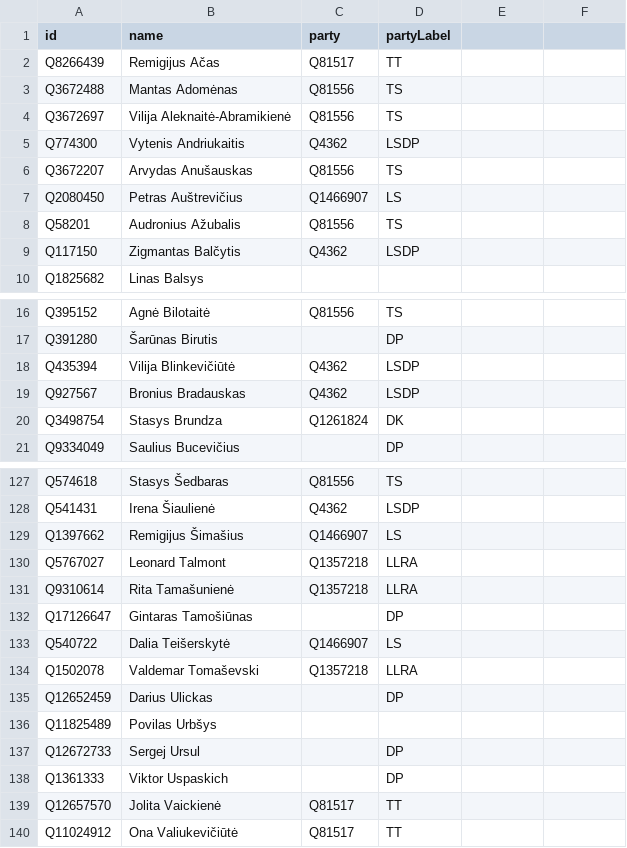
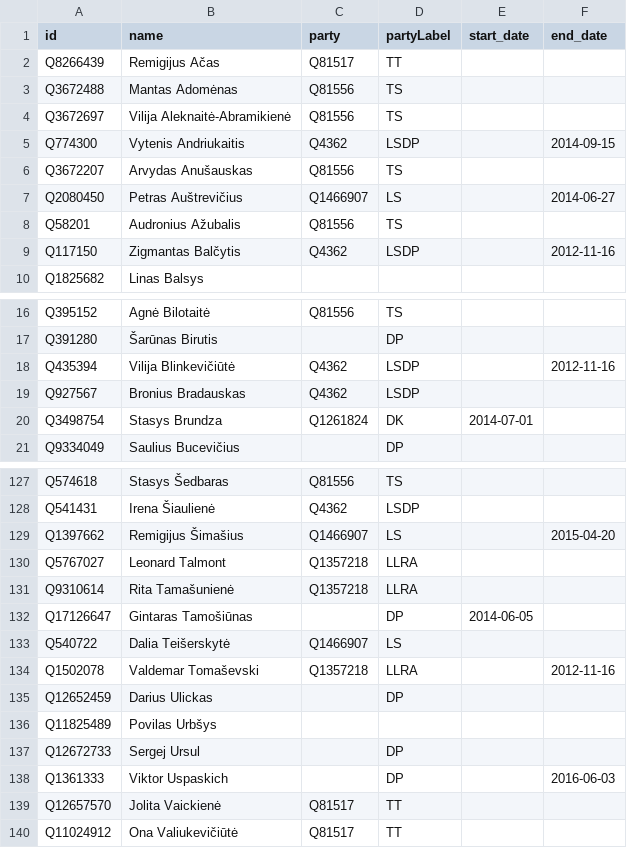
Before and after one commit to tmtmtmtm/lithuania-11th-seimas-wikipedia, a CSV file: wikipedia.csv, drawn as a sheet; only a part is shown, gaps mark what is left out; the diff covers the shown part only.

Commit message:
Refresh wikipedia.csv with start/end dates

```diff
--- a/wikipedia.csv
+++ b/wikipedia.csv
@@ -1 +1 @@
-id,name,party,partyLabel
+id,name,party,partyLabel,start_date,end_date
@@ -5 +5 @@ Q3672697,Vilija Aleknaitė-Abramikienė,Q81556,TS
-Q774300,Vytenis Andriukaitis,Q4362,LSDP
+Q774300,Vytenis Andriukaitis,Q4362,LSDP,,2014-09-15
@@ -7 +7 @@ Q3672207,Arvydas Anušauskas,Q81556,TS
-Q2080450,Petras Auštrevičius,Q1466907,LS
+Q2080450,Petras Auštrevičius,Q1466907,LS,,2014-06-27
@@ -9 +9 @@ Q58201,Audronius Ažubalis,Q81556,TS
-Q117150,Zigmantas Balčytis,Q4362,LSDP
+Q117150,Zigmantas Balčytis,Q4362,LSDP,,2012-11-16
@@ -18 +18 @@ Q391280,Šarūnas Birutis,"",DP
-Q435394,Vilija Blinkevičiūtė,Q4362,LSDP
+Q435394,Vilija Blinkevičiūtė,Q4362,LSDP,,2012-11-16
@@ -20 +20 @@ Q927567,Bronius Bradauskas,Q4362,LSDP
-Q3498754,Stasys Brundza,Q1261824,DK
+Q3498754,Stasys Brundza,Q1261824,DK,2014-07-01,
@@ -129 +129 @@ Q541431,Irena Šiaulienė,Q4362,LSDP
-Q1397662,Remigijus Šimašius,Q1466907,LS
+Q1397662,Remigijus Šimašius,Q1466907,LS,,2015-04-20
@@ -132 +132 @@ Q9310614,Rita Tamašunienė,Q1357218,LLRA
-Q17126647,Gintaras Tamošiūnas,"",DP
+Q17126647,Gintaras Tamošiūnas,"",DP,2014-06-05,
@@ -134 +134 @@ Q540722,Dalia Teišerskytė,Q1466907,LS
-Q1502078,Valdemar Tomaševski,Q1357218,LLRA
+Q1502078,Valdemar Tomaševski,Q1357218,LLRA,,2012-11-16
@@ -138 +138 @@ Q12672733,Sergej Ursul,"",DP
-Q1361333,Viktor Uspaskich,"",DP
+Q1361333,Viktor Uspaskich,"",DP,,2016-06-03
```
Also changed, not shown: 22 edited cells elsewhere in this file.
